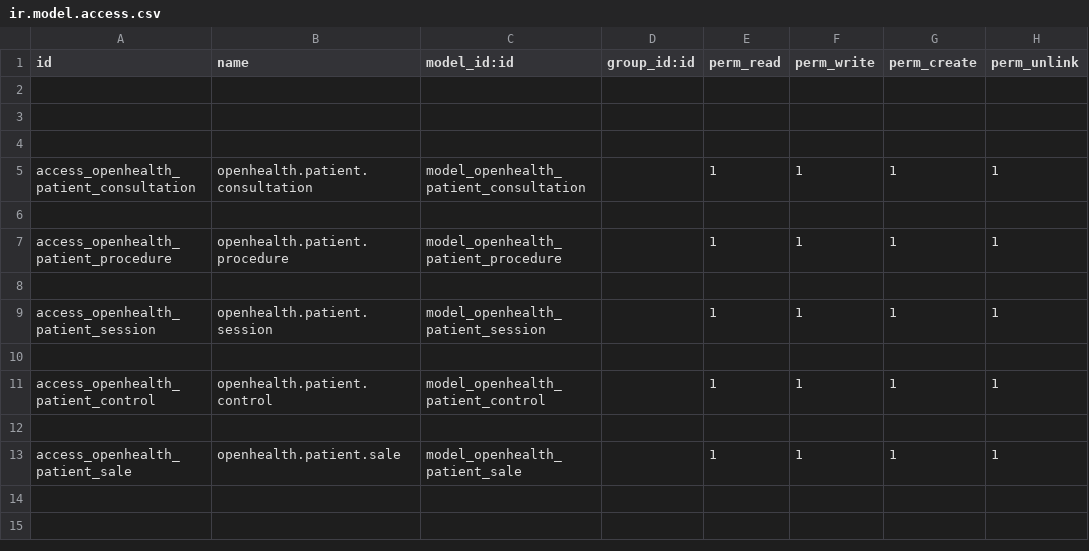
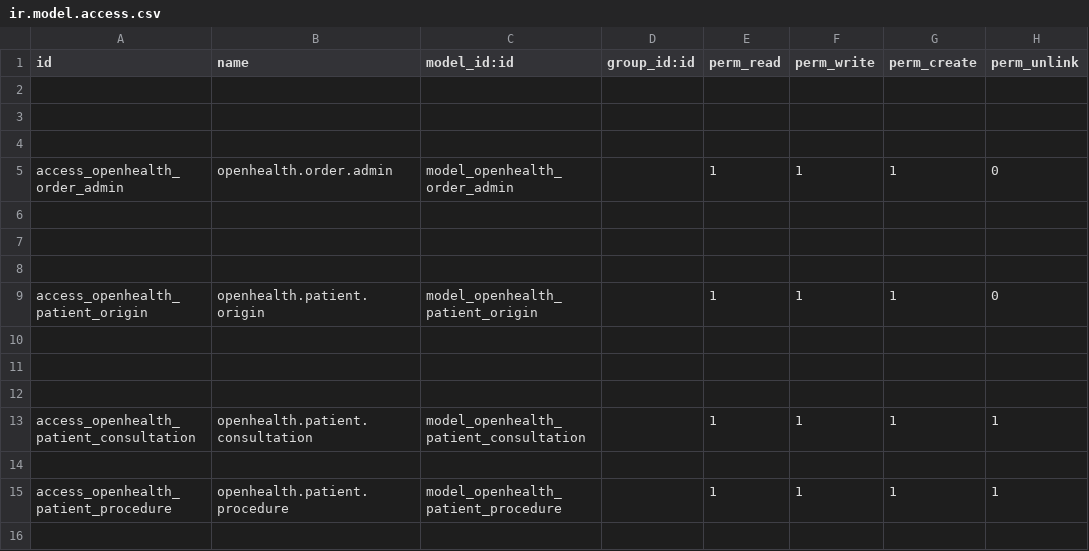
Before and after one commit to gibil5/openhealth, a CSV file: security/ir.model.access.csv, drawn as a sheet; only a part is shown; the shorter side is filled out with more unchanged rows.

```diff
--- a/security/ir.model.access.csv
+++ b/security/ir.model.access.csv
@@ -4,2 +4,10 @@ id,name,model_id:id,group_id:id,perm_read,perm_write,perm_create,perm_unlink
 
+access_openhealth_order_admin,openhealth.order.admin,model_openhealth_order_admin,,1,1,1,0
+
+
+
+access_openhealth_patient_origin,openhealth.patient.origin,model_openhealth_patient_origin,,1,1,1,0
+
+
+
 access_openhealth_patient_consultation,openhealth.patient.consultation,model_openhealth_patient_consultation,,1,1,1,1
```
Also changed, not shown: 9 other files.
